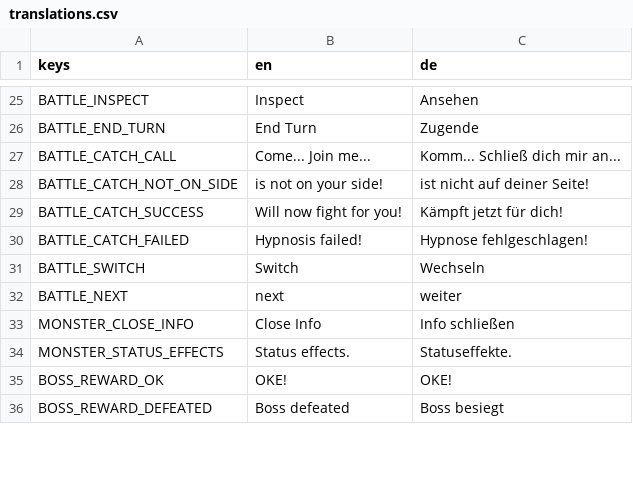
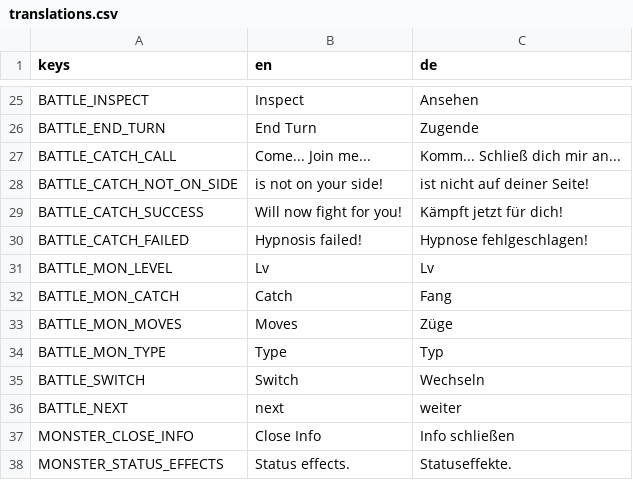
Before and after one commit to GaraGentor/Mon-Rogue, a CSV file: localization/translations.csv, drawn as a sheet; only a part is shown, gaps mark what is left out; the shorter side is filled out with more unchanged rows.

```diff
--- a/localization/translations.csv
+++ b/localization/translations.csv
@@ -42,2 +42,6 @@ BATTLE_CATCH_SUCCESS,Will now fight for you!,Kämpft jetzt für dich!
 BATTLE_CATCH_FAILED,Hypnosis failed!,Hypnose fehlgeschlagen!
+BATTLE_MON_LEVEL,Lv,Lv
+BATTLE_MON_CATCH,Catch,Fang
+BATTLE_MON_MOVES,Moves,Züge
+BATTLE_MON_TYPE,Type,Typ
 BATTLE_SWITCH,Switch,Wechseln
```
Also changed, not shown: 10 other files.
